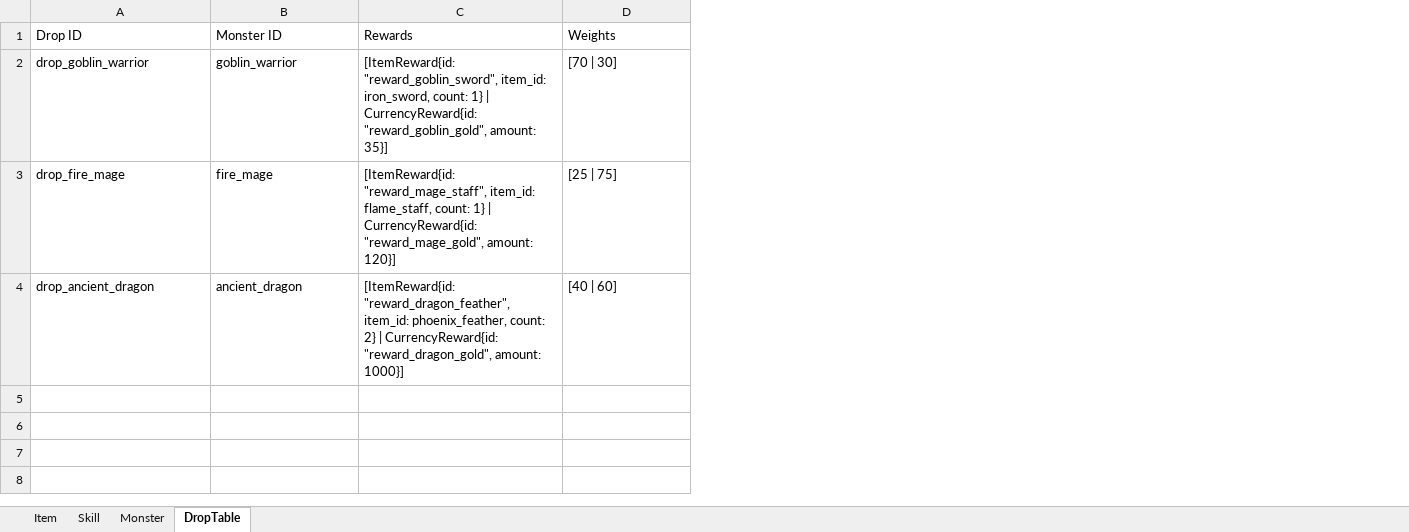
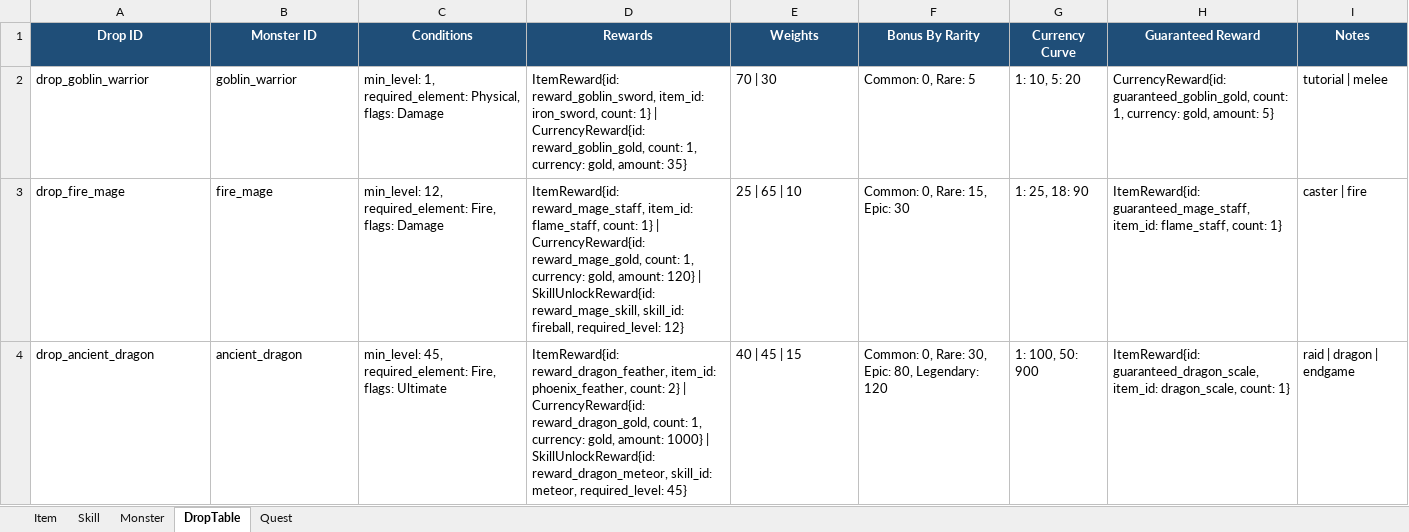
Before and after one commit to Puring103/coflow, an Excel workbook: examples/rpg/data/rpg.xlsx, sheet DropTable, drawn as a sheet; values as stored, in another font and other column widths than the file's, no borders; addresses are those after the commit; the diff names each change by its address in the sheet, - before the commit and + after, or states it on an @@ line.

```diff
--- a/examples/rpg/data/rpg.xlsx (sheet DropTable)
+++ b/examples/rpg/data/rpg.xlsx (sheet DropTable)
+sheet tab: Quest
+column C (Conditions), rows 2-4: min_level: 1, required_element: Physical, flags: Damage | min_level: 12, required_element: Fire, flags: Damage | min_level: 45, required_element: Fire, flags: Ultimate
+column F (Bonus By Rarity), rows 2-4: Common: 0, Rare: 5 | Common: 0, Rare: 15, Epic: 30 | Common: 0, Rare: 30, Epic: 80, Legendary: 120
+column G (Currency Curve), rows 2-4: 1: 10, 5: 20 | 1: 25, 18: 90 | 1: 100, 50: 900
+column H (Guaranteed Reward), rows 2-4: CurrencyReward{id: guaranteed_goblin_gold, count: 1, currency: gold, amount: 5} | ItemReward{id: guaranteed_mage_staff, item_id: flame_staff, count: 1} | ItemReward{id: guaranteed_dragon_scale, item_id: dragon_scale, count: 1}
+column I (Notes), rows 2-4: tutorial | melee | caster | fire | raid | dragon | endgame
@@ A1:B1 fill: none → #1F4E78, bold: off → on, text colour: black → #FFFFFF, alignment: left → center @@
@@ D1:E1 fill: none → #1F4E78, bold: off → on, text colour: black → #FFFFFF, alignment: left → center @@
-D2 (Rewards): [ItemReward{id: "reward_goblin_sword", item_id: iron_sword, count: 1} | CurrencyReward{id: "reward_goblin_gold", amount: 35}]
+D2 (Rewards): ItemReward{id: reward_goblin_sword, item_id: iron_sword, count: 1} | CurrencyReward{id: reward_goblin_gold, count: 1, currency: gold, amount: 35}
-E2 (Weights): [70 | 30]
+E2 (Weights): 70 | 30
-D3 (Rewards): [ItemReward{id: "reward_mage_staff", item_id: flame_staff, count: 1} | CurrencyReward{id: "reward_mage_gold", amount: 120}]
+D3 (Rewards): ItemReward{id: reward_mage_staff, item_id: flame_staff, count: 1} | CurrencyReward{id: reward_mage_gold, count: 1, currency: gold, amount: 120} | SkillUnlockReward{id: reward_mage_skill, skill_id: fireball, required_level: 12}
-E3 (Weights): [25 | 75]
+E3 (Weights): 25 | 65 | 10
-D4 (Rewards): [ItemReward{id: "reward_dragon_feather", item_id: phoenix_feather, count: 2} | CurrencyReward{id: "reward_dragon_gold", amount: 1000}]
+D4 (Rewards): ItemReward{id: reward_dragon_feather, item_id: phoenix_feather, count: 2} | CurrencyReward{id: reward_dragon_gold, count: 1, currency: gold, amount: 1000} | SkillUnlockReward{id: reward_dragon_meteor, skill_id: meteor, required_level: 45}
-E4 (Weights): [40 | 60]
+E4 (Weights): 40 | 45 | 15
```
Also changed, not shown: sheet Item, sheet Skill, sheet Monster, 3 other files.
